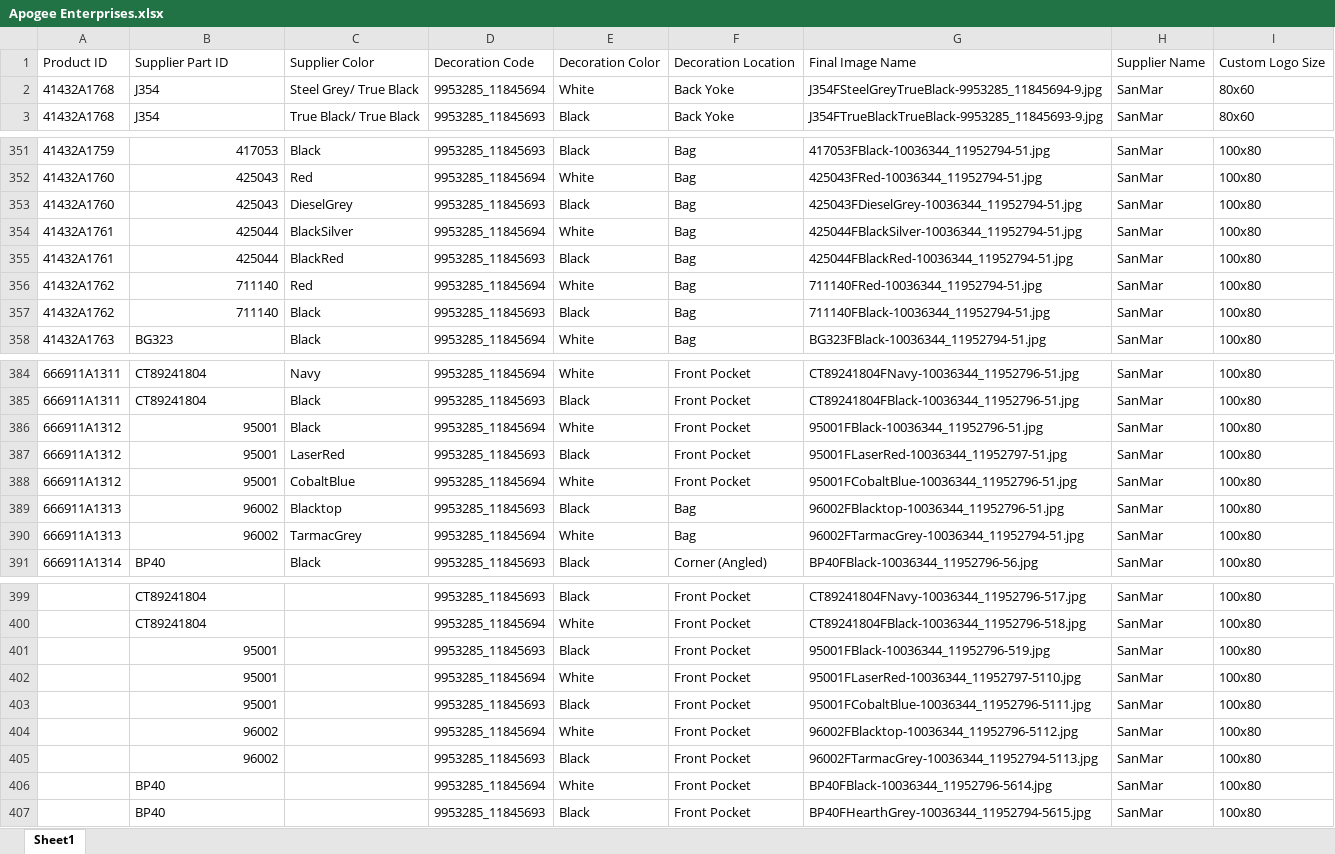
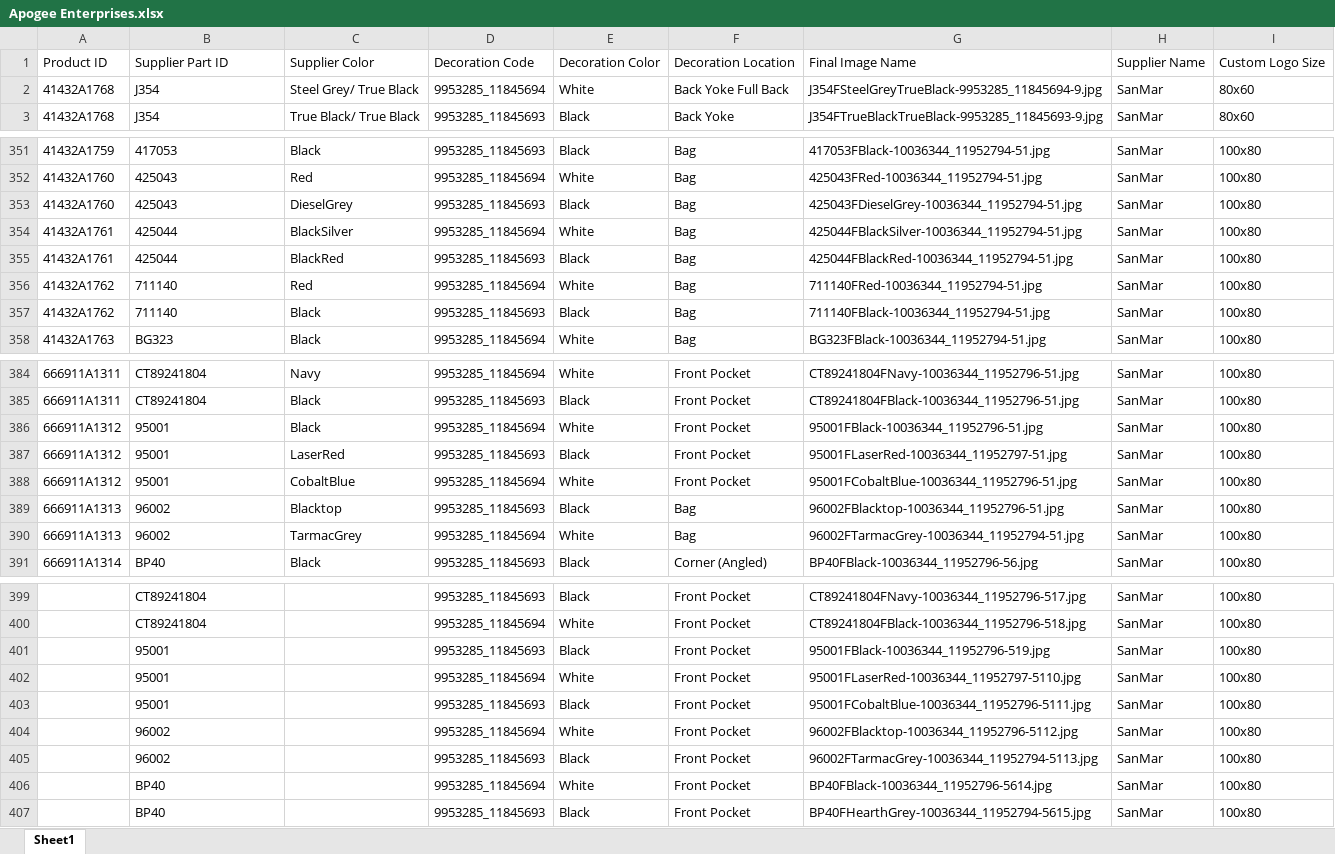
Before and after one commit to akshatidk29/Photoshop-Automation-System, an Excel workbook: testing/Apogee Enterprises.xlsx, sheet Sheet1, drawn as a sheet; only a part is shown, gaps mark what is left out; values as stored, in another font and other column widths than the file's, no borders; the diff covers the shown part only; the diff names each change by its address in the sheet, - before the commit and + after, or states it on an @@ line.

```diff
--- a/testing/Apogee Enterprises.xlsx (sheet Sheet1)
+++ b/testing/Apogee Enterprises.xlsx (sheet Sheet1)
-F2: Back Yoke
+F2: Back Yoke Full Back
-B351:B357 alignment: right
+B351:B357 alignment: left
-B386:B390 alignment: right
+B386:B390 alignment: left
-B401:B405 alignment: right
+B401:B405 alignment: left
```
Also changed, not shown: 2 edited cells and cell formats elsewhere in this sheet, testing/test.xlsx, 14 other files.
